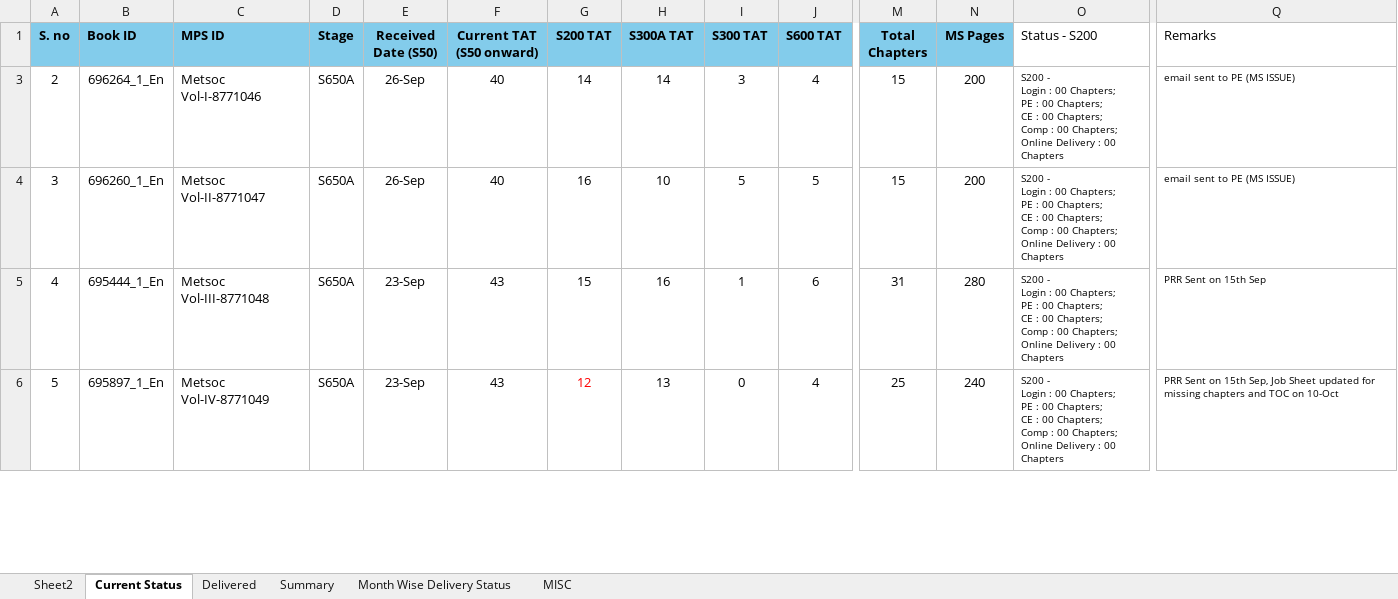
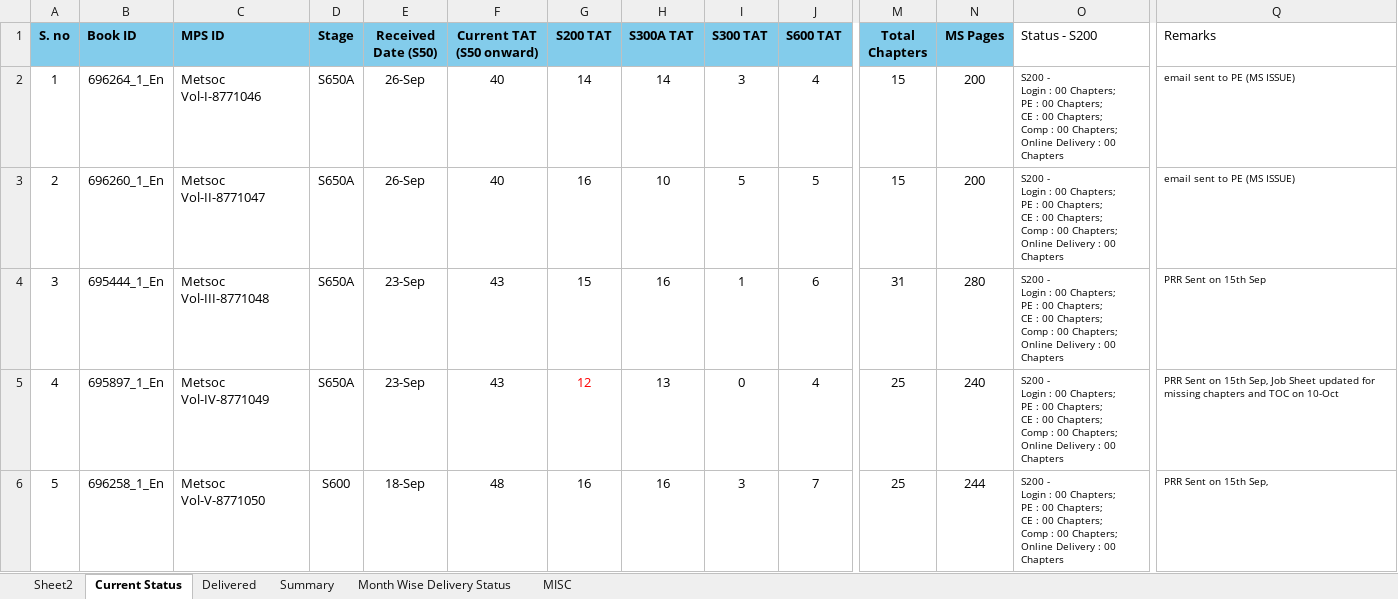
Before and after one commit to Gullu-puda/sn-dashboard, an Excel workbook: Status.xlsx, sheet Current Status, drawn as a sheet; only a part is shown, gaps mark what is left out; values as stored, in another font and other column widths than the file's, no borders; table styles not drawn; addresses are those after the commit; rows hold the shown columns only; ↵ is a line break in a cell; the diff covers the shown part only; the diff names each change by its address in the sheet, - before the commit and + after, or states it on an @@ line.

```diff
--- a/Status.xlsx (sheet Current Status)
+++ b/Status.xlsx (sheet Current Status)
-A2 (S. no): 2
+A2 (S. no): 1
-A3 (S. no): 3
+A3 (S. no): 2
-A4 (S. no): 4
+A4 (S. no): 3
-A5 (S. no): 5
+A5 (S. no): 4
+row 6: 5 | 696258_1_En | Metsoc Vol-V-8771050 | S600 | 18-Sep | 48 | 16 | 16 | 3 | 7 | 25 | 244 | S200 - ↵ Login : 00 Chapters; ↵ PE : 00 Chapters; ↵ CE : 00 Chapters; ↵ Comp : 00 Chapters; ↵ Online Delivery : 00 Chapters | PRR Sent on 15th Sep,
```
Also changed, not shown: 28 added rows and 3 edited cells elsewhere in this sheet, sheet MISC, sheet Delivered, sheet Summary, sheet Month Wise Delivery Status, formulas that keep their value, hidden cells, 1 other file.
